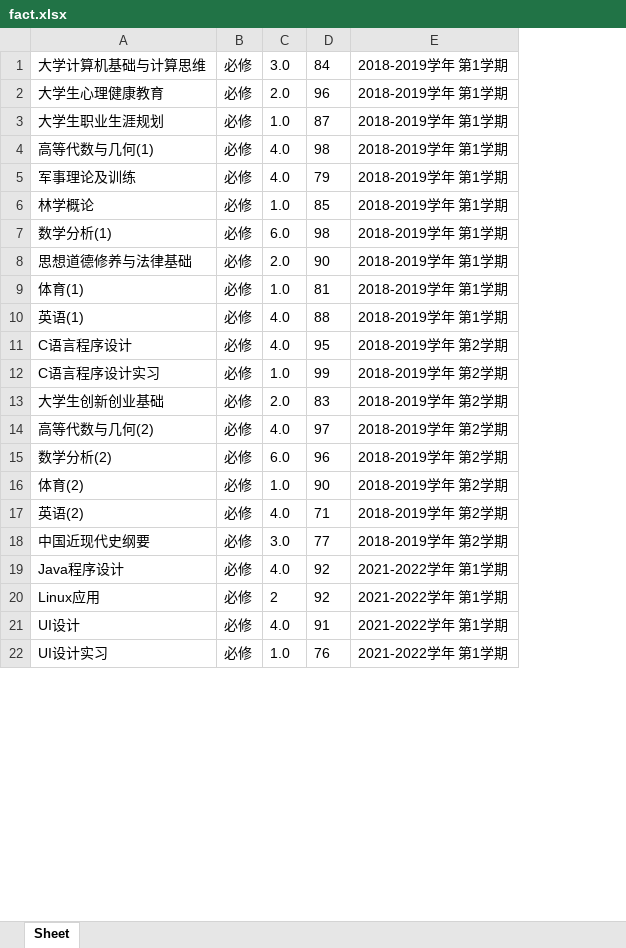
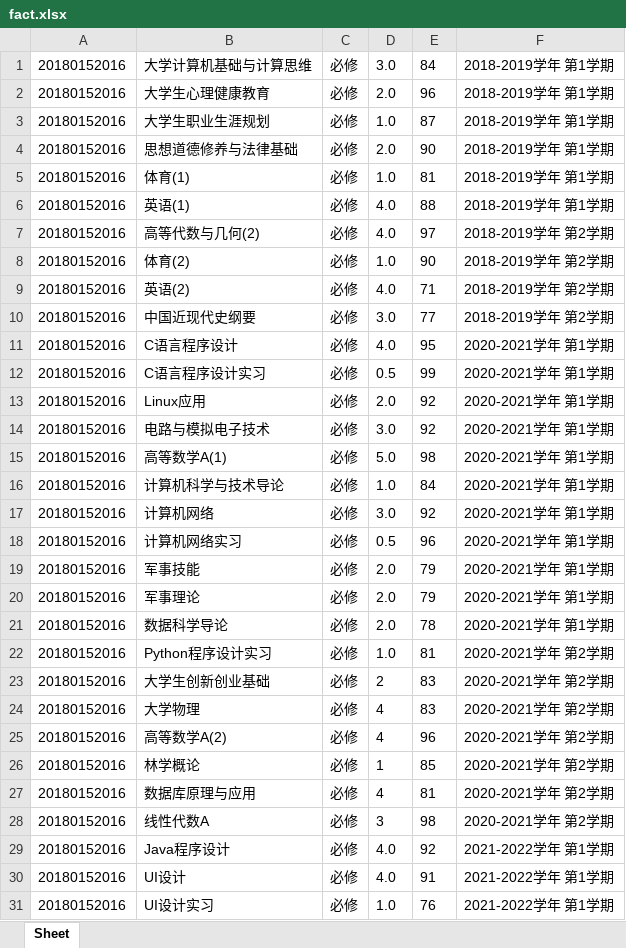
Before and after one commit to xiao-chen-liang/flask_learn, an Excel workbook: fact.xlsx, sheet Sheet, drawn as a sheet; only a part is shown; values as stored, in another font and other column widths than the file's, no borders; removed rows and columns are numbered as before the commit, all else as after; the diff covers the shown part only; the diff names each change by its address in the sheet, - before the commit and + after, or states it on an @@ line.

```diff
--- a/fact.xlsx (sheet Sheet)
+++ b/fact.xlsx (sheet Sheet)
+column A, rows 1-10: all 20180152016; rows 29-31: all 20180152016
-row 4: 高等代数与几何(1) | 必修 | 4.0 | 98 | 2018-2019学年 第1学期
-row 5: 军事理论及训练 | 必修 | 4.0 | 79 | 2018-2019学年 第1学期
-row 6: 林学概论 | 必修 | 1.0 | 85 | 2018-2019学年 第1学期
-row 7: 数学分析(1) | 必修 | 6.0 | 98 | 2018-2019学年 第1学期
-row 11: C语言程序设计 | 必修 | 4.0 | 95 | 2018-2019学年 第2学期
-row 12: C语言程序设计实习 | 必修 | 1.0 | 99 | 2018-2019学年 第2学期
-row 13: 大学生创新创业基础 | 必修 | 2.0 | 83 | 2018-2019学年 第2学期
-row 15: 数学分析(2) | 必修 | 6.0 | 96 | 2018-2019学年 第2学期
+row 11: 20180152016 | C语言程序设计 | 必修 | 4.0 | 95 | 2020-2021学年 第1学期
+row 12: 20180152016 | C语言程序设计实习 | 必修 | 0.5 | 99 | 2020-2021学年 第1学期
+row 13: 20180152016 | Linux应用 | 必修 | 2.0 | 92 | 2020-2021学年 第1学期
+row 14: 20180152016 | 电路与模拟电子技术 | 必修 | 3.0 | 92 | 2020-2021学年 第1学期
+row 15: 20180152016 | 高等数学A(1) | 必修 | 5.0 | 98 | 2020-2021学年 第1学期
+row 16: 20180152016 | 计算机科学与技术导论 | 必修 | 1.0 | 84 | 2020-2021学年 第1学期
+row 17: 20180152016 | 计算机网络 | 必修 | 3.0 | 92 | 2020-2021学年 第1学期
+row 18: 20180152016 | 计算机网络实习 | 必修 | 0.5 | 96 | 2020-2021学年 第1学期
+row 19: 20180152016 | 军事技能 | 必修 | 2.0 | 79 | 2020-2021学年 第1学期
+row 20: 20180152016 | 军事理论 | 必修 | 2.0 | 79 | 2020-2021学年 第1学期
+row 21: 20180152016 | 数据科学导论 | 必修 | 2.0 | 78 | 2020-2021学年 第1学期
+row 22: 20180152016 | Python程序设计实习 | 必修 | 1.0 | 81 | 2020-2021学年 第2学期
+row 23: 20180152016 | 大学生创新创业基础 | 必修 | 2 | 83 | 2020-2021学年 第2学期
+row 24: 20180152016 | 大学物理 | 必修 | 4 | 83 | 2020-2021学年 第2学期
+row 25: 20180152016 | 高等数学A(2) | 必修 | 4 | 96 | 2020-2021学年 第2学期
+row 26: 20180152016 | 林学概论 | 必修 | 1 | 85 | 2020-2021学年 第2学期
+row 27: 20180152016 | 数据库原理与应用 | 必修 | 4 | 81 | 2020-2021学年 第2学期
+row 28: 20180152016 | 线性代数A | 必修 | 3 | 98 | 2020-2021学年 第2学期
-row 20: Linux应用 | 必修 | 2 | 92 | 2021-2022学年 第1学期
```
Also changed, not shown: 4 added rows and 7 removed rows elsewhere in this sheet, 20 other files.
